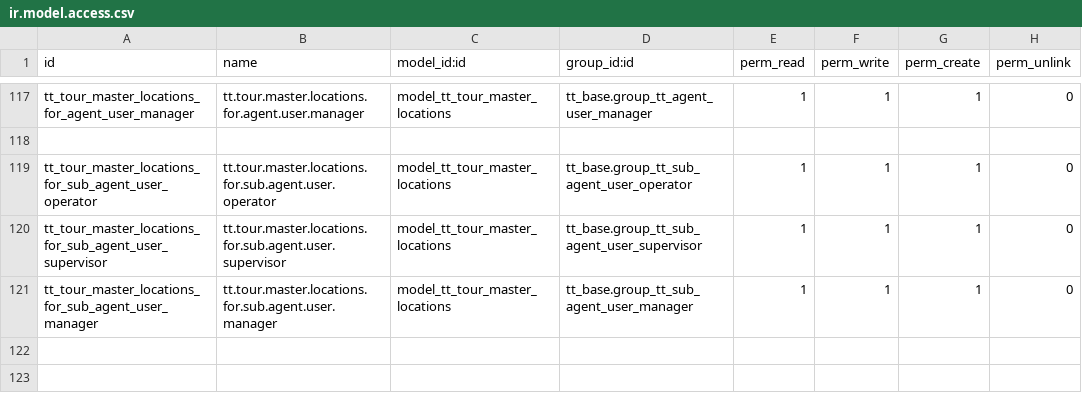
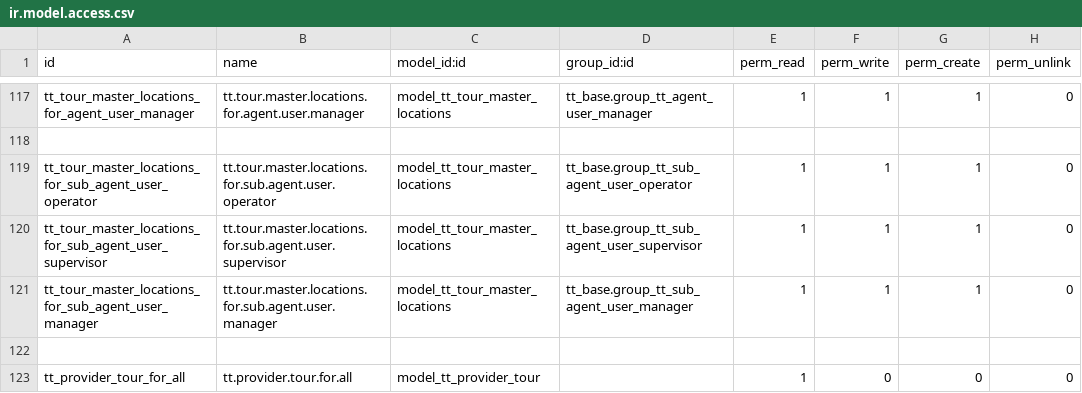
Before and after one commit to andygunawan96/odoo12_addons_tour_travel, a CSV file: tt_reservation_tour/security/ir.model.access.csv, drawn as a sheet; only a part is shown, gaps mark what is left out.

```diff
--- a/tt_reservation_tour/security/ir.model.access.csv
+++ b/tt_reservation_tour/security/ir.model.access.csv
@@ -121 +121,3 @@ tt_tour_master_locations_for_sub_agent_user_supervisor,tt.tour.master.locations.
 tt_tour_master_locations_for_sub_agent_user_manager,tt.tour.master.locations.for.sub.agent.user.manager,model_tt_tour_master_locations,tt_base.group_tt_sub_agent_user_manager,1,1,1,0
+,,,,,,,
+tt_provider_tour_for_all,tt.provider.tour.for.all,model_tt_provider_tour,,1,0,0,0
```
Also changed, not shown: 6 other files.
